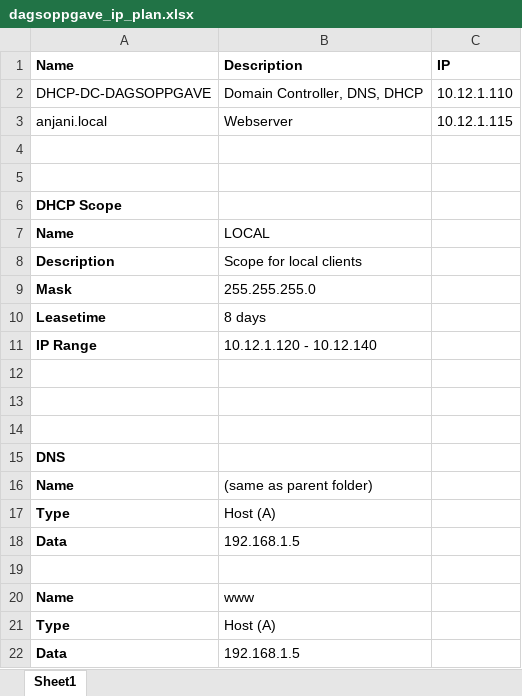
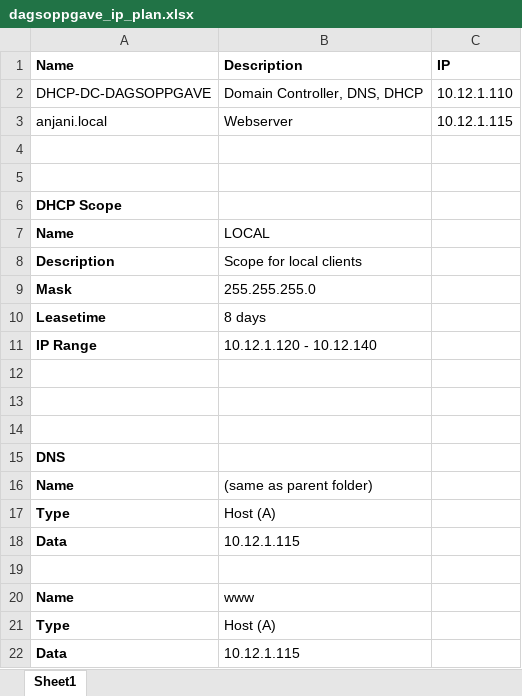
Before and after one commit to Anjani-ch/Dagsoppgave, an Excel workbook: dagsoppgave_ip_plan.xlsx, sheet Sheet1, drawn as a sheet; values as stored, in another font and other column widths than the file's, no borders; the diff names each change by its address in the sheet, - before the commit and + after, or states it on an @@ line.

```diff
--- a/dagsoppgave_ip_plan.xlsx (sheet Sheet1)
+++ b/dagsoppgave_ip_plan.xlsx (sheet Sheet1)
-B18: 192.168.1.5
+B18: 10.12.1.115
-B22: 192.168.1.5
+B22: 10.12.1.115
```
Also changed, not shown: 5 other files.
